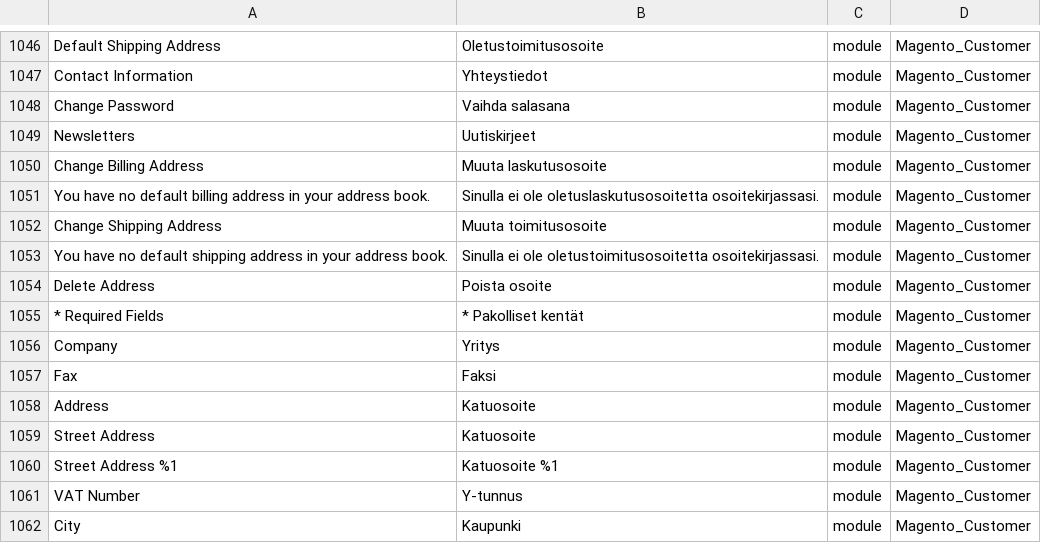
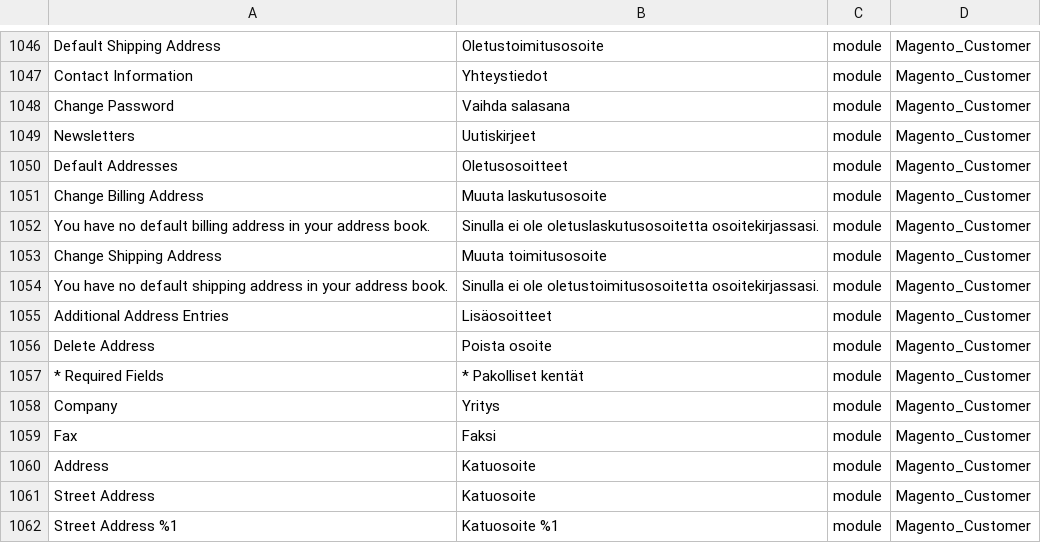
Before and after one commit to Magento2Translations/language_fi_fi, a CSV file: fi_FI.csv, drawn as a sheet; only a part is shown, gaps mark what is left out; the shorter side is filled out with more unchanged rows; the diff names each change by its address in the sheet, - before the commit and + after, or states it on an @@ line.

```diff
--- a/fi_FI.csv
+++ b/fi_FI.csv
+row 1050: Default Addresses | Oletusosoitteet | module | Magento_Customer
+row 1055: Additional Address Entries | Lisäosoitteet | module | Magento_Customer
```
Also changed, not shown: 1 other file.
